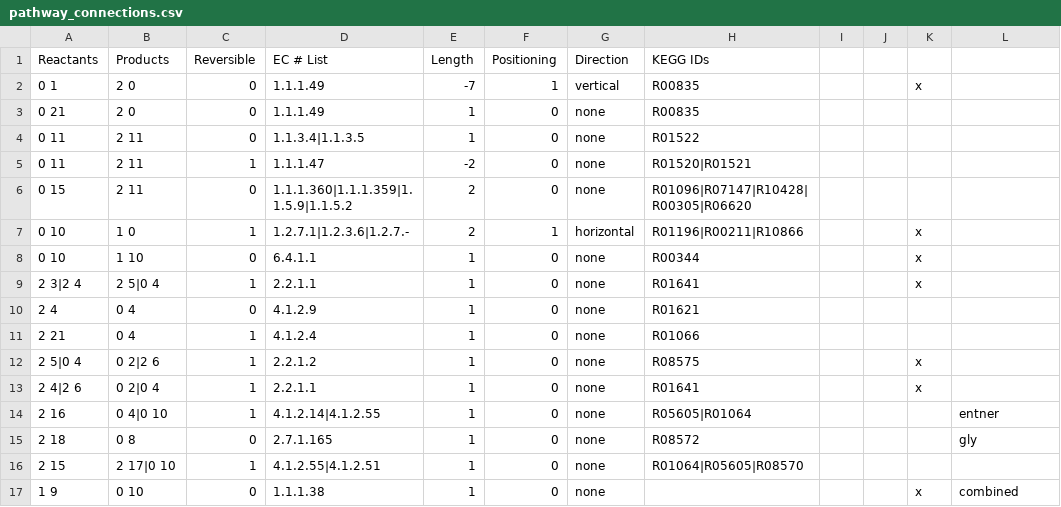
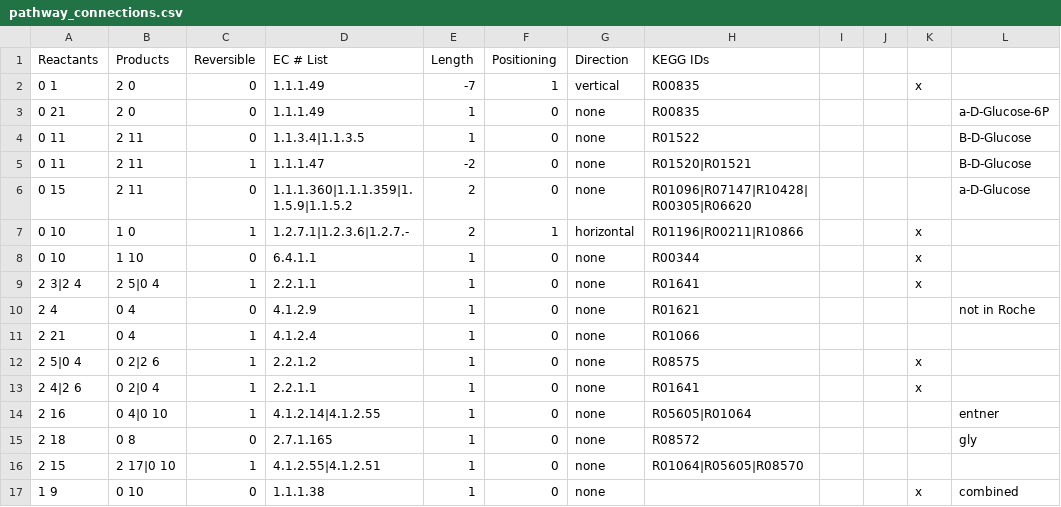
Before and after one commit to jimkell/mostSandbox, a CSV file: etc/visualization/pathway_connections.csv, drawn as a sheet; only a part is shown.

```diff
--- a/etc/visualization/pathway_connections.csv
+++ b/etc/visualization/pathway_connections.csv
@@ -2,6 +2,6 @@ Reactants,Products,Reversible,EC # List,Length,Positioning,Direction,KEGG IDs,,,
 0 1,2 0,0,1.1.1.49,-7,1,vertical,R00835,,,x,
-0 21,2 0,0,1.1.1.49,1,0,none,R00835,,,,
-0 11,2 11,0,1.1.3.4|1.1.3.5,1,0,none,R01522,,,,
-0 11,2 11,1,1.1.1.47,-2,0,none,R01520|R01521,,,,
-0 15,2 11,0,1.1.1.360|1.1.1.359|1.1.5.9|1.1.5.2,2,0,none,R01096|R07147|R10428|R00305|R06620,,,,
+0 21,2 0,0,1.1.1.49,1,0,none,R00835,,,,a-D-Glucose-6P
+0 11,2 11,0,1.1.3.4|1.1.3.5,1,0,none,R01522,,,,B-D-Glucose
+0 11,2 11,1,1.1.1.47,-2,0,none,R01520|R01521,,,,B-D-Glucose
+0 15,2 11,0,1.1.1.360|1.1.1.359|1.1.5.9|1.1.5.2,2,0,none,R01096|R07147|R10428|R00305|R06620,,,,a-D-Glucose
 0 10,1 0,1,1.2.7.1|1.2.3.6|1.2.7.-,2,1,horizontal,R01196|R00211|R10866,,,x,
@@ -9,3 +9,3 @@ Reactants,Products,Reversible,EC # List,Length,Positioning,Direction,KEGG IDs,,,
 2 3|2 4,2 5|0 4,1,2.2.1.1,1,0,none,R01641,,,x,
-2 4,0 4,0,4.1.2.9,1,0,none,R01621,,,,
+2 4,0 4,0,4.1.2.9,1,0,none,R01621,,,,not in Roche
 2 21,0 4,1,4.1.2.4,1,0,none,R01066,,,,
```
Also changed, not shown: etc/visualization/pathway_metabolite_positions1.csv, etc/visualization/pathways_reaction_positions1.csv, 1 other file.
